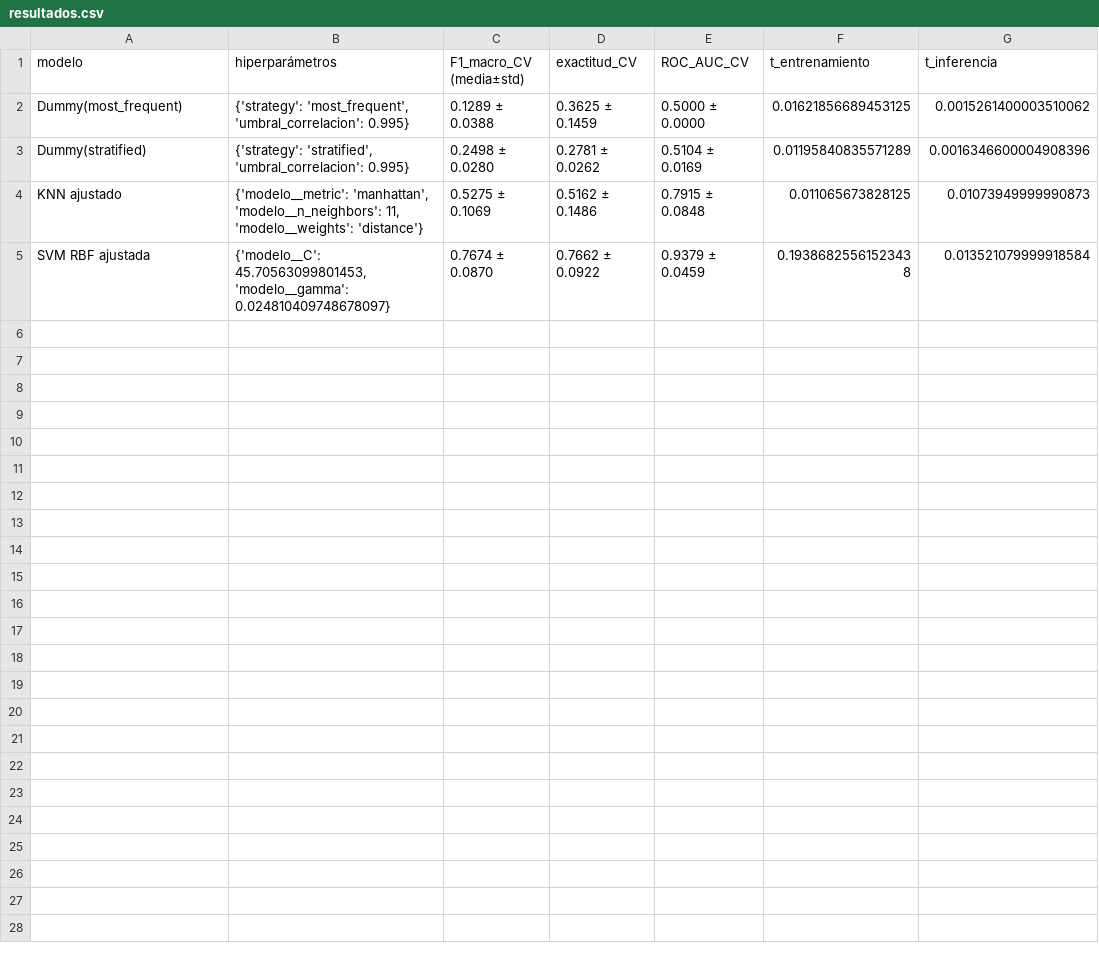
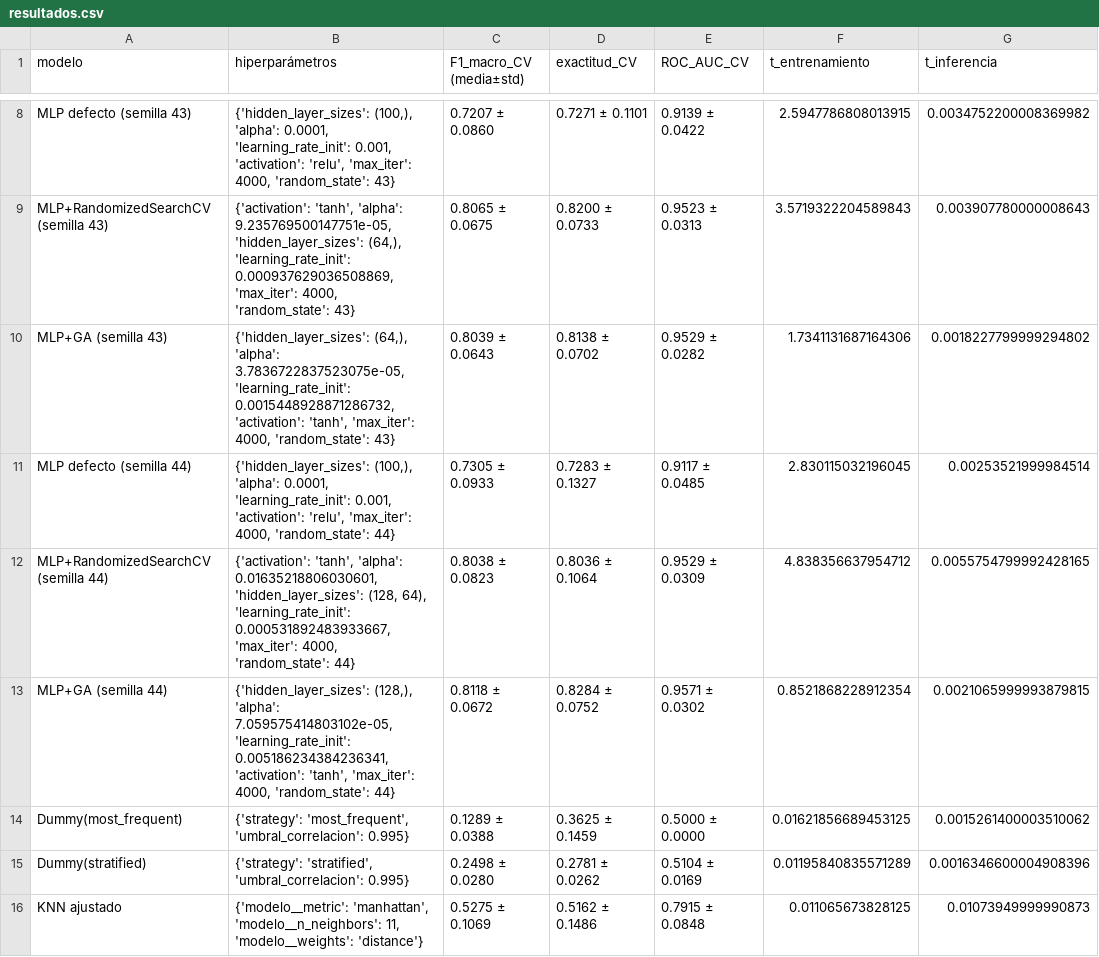
Before and after one commit to Joseepc18/IC-Proyecto-G7, a CSV file: reports/resultados.csv, drawn as a sheet; only a part is shown, gaps mark what is left out; the shorter side is filled out with more unchanged rows; the diff covers the shown part only.

```diff
--- a/reports/resultados.csv
+++ b/reports/resultados.csv
@@ -2 +8,7 @@ modelo,hiperparámetros,F1_macro_CV (media±std),exactitud_CV,ROC_AUC_CV,t_entre
+MLP defecto (semilla 43),"{'hidden_layer_sizes': (100,), 'alpha': 0.0001, 'learning_rate_init': 0.001, 'activation': 'relu', 'max_iter': 4000, 'random_state': 43}",0.7207 ± 0.0860,0.7271 ± 0.1101,0.9139 ± 0.0422,2.5947786808013915,0.0034752200008369982
+MLP+RandomizedSearchCV (semilla 43),"{'activation': 'tanh', 'alpha': 9.235769500147751e-05, 'hidden_layer_sizes': (64,), 'learning_rate_init': 0.000937629036508869, 'max_iter': 4000, 'random_state': 43}",0.8065 ± 0.0675,0.8200 ± 0.0733,0.9523 ± 0.0313,3.5719322204589843,0.003907780000008643
+MLP+GA (semilla 43),"{'hidden_layer_sizes': (64,), 'alpha': 3.7836722837523075e-05, 'learning_rate_init': 0.0015448928871286732, 'activation': 'tanh', 'max_iter': 4000, 'random_state': 43}",0.8039 ± 0.0643,0.8138 ± 0.0702,0.9529 ± 0.0282,1.7341131687164306,0.0018227799999294802
+MLP defecto (semilla 44),"{'hidden_layer_sizes': (100,), 'alpha': 0.0001, 'learning_rate_init': 0.001, 'activation': 'relu', 'max_iter': 4000, 'random_state': 44}",0.7305 ± 0.0933,0.7283 ± 0.1327,0.9117 ± 0.0485,2.830115032196045,0.00253521999984514
+MLP+RandomizedSearchCV (semilla 44),"{'activation': 'tanh', 'alpha': 0.01635218806030601, 'hidden_layer_sizes': (128, 64), 'learning_rate_init': 0.000531892483933667, 'max_iter': 4000, 'random_state': 44}",0.8038 ± 0.0823,0.8036 ± 0.1064,0.9529 ± 0.0309,4.838356637954712,0.0055754799992428165
+MLP+GA (semilla 44),"{'hidden_layer_sizes': (128,), 'alpha': 7.059575414803102e-05, 'learning_rate_init': 0.005186234384236341, 'activation': 'tanh', 'max_iter': 4000, 'random_state': 44}",0.8118 ± 0.0672,0.8284 ± 0.0752,0.9571 ± 0.0302,0.8521868228912354,0.0021065999993879815
 Dummy(most_frequent),"{'strategy': 'most_frequent', 'umbral_correlacion': 0.995}",0.1289 ± 0.0388,0.3625 ± 0.1459,0.5000 ± 0.0000,0.01621856689453125,0.0015261400003510062
```
Also changed, not shown: 6 added rows elsewhere in this file.
